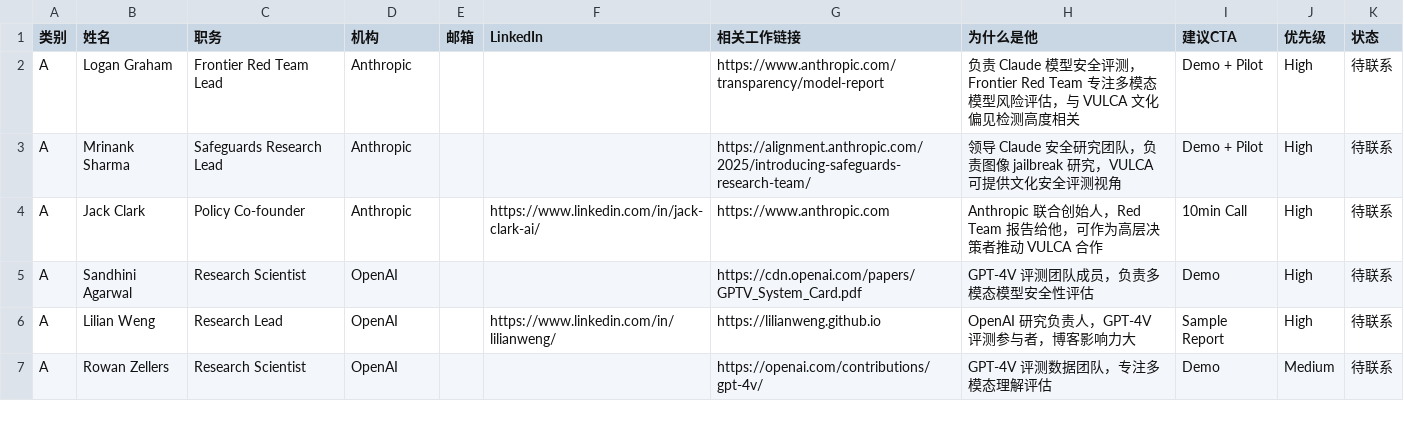
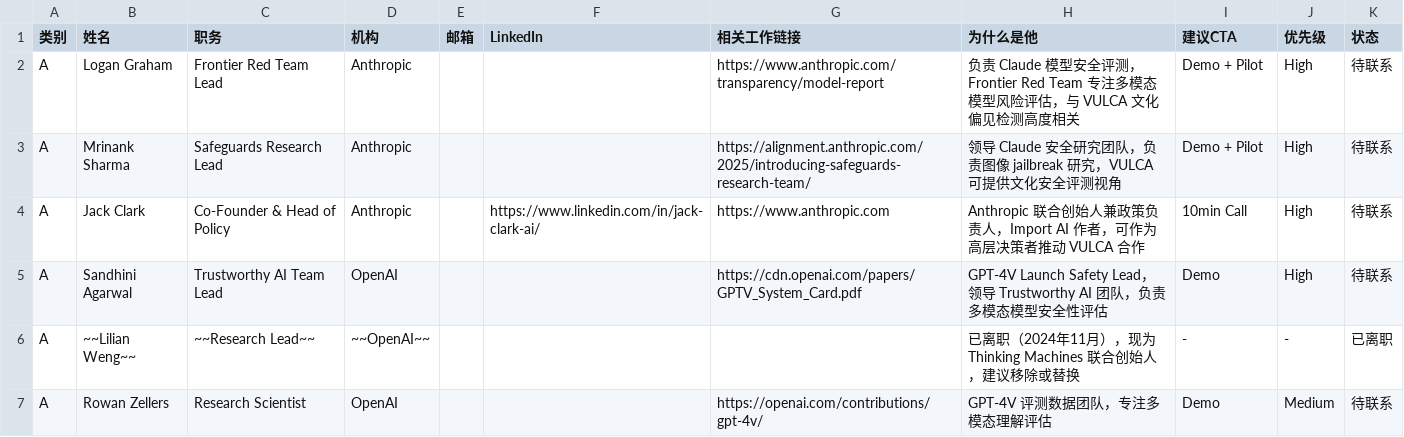
Before and after one commit to yha9806/website, a CSV file: wenxin-moyun/docs/outreach-leads.csv, drawn as a sheet; only a part is shown; the diff covers the shown part only.

```diff
--- a/wenxin-moyun/docs/outreach-leads.csv
+++ b/wenxin-moyun/docs/outreach-leads.csv
@@ -3,5 +3,5 @@ A,Logan Graham,Frontier Red Team Lead,Anthropic,,,"https://www.anthropic.com/tra
 A,Mrinank Sharma,Safeguards Research Lead,Anthropic,,,"https://alignment.anthropic.com/2025/introducing-safeguards-research-team/","领导 Claude 安全研究团队，负责图像 jailbreak 研究，VULCA 可提供文化安全评测视角",Demo + Pilot,High,待联系
-A,Jack Clark,Policy Co-founder,Anthropic,,"https://www.linkedin.com/in/jack-clark-ai/","https://www.anthropic.com","Anthropic 联合创始人，Red Team 报告给他，可作为高层决策者推动 VULCA 合作",10min Call,High,待联系
-A,Sandhini Agarwal,Research Scientist,OpenAI,,,"https://cdn.openai.com/papers/GPTV_System_Card.pdf","GPT-4V 评测团队成员，负责多模态模型安全性评估",Demo,High,待联系
-A,Lilian Weng,Research Lead,OpenAI,,"https://www.linkedin.com/in/lilianweng/","https://lilianweng.github.io","OpenAI 研究负责人，GPT-4V 评测参与者，博客影响力大",Sample Report,High,待联系
+A,Jack Clark,Co-Founder & Head of Policy,Anthropic,,"https://www.linkedin.com/in/jack-clark-ai/","https://www.anthropic.com","Anthropic 联合创始人兼政策负责人，Import AI 作者，可作为高层决策者推动 VULCA 合作",10min Call,High,待联系
+A,Sandhini Agarwal,Trustworthy AI Team Lead,OpenAI,,,"https://cdn.openai.com/papers/GPTV_System_Card.pdf","GPT-4V Launch Safety Lead，领导 Trustworthy AI 团队，负责多模态模型安全性评估",Demo,High,待联系
+A,~~Lilian Weng~~,~~Research Lead~~,~~OpenAI~~,,,,"已离职（2024年11月），现为 Thinking Machines 联合创始人，建议移除或替换",-,-,已离职
 A,Rowan Zellers,Research Scientist,OpenAI,,,"https://openai.com/contributions/gpt-4v/","GPT-4V 评测数据团队，专注多模态理解评估",Demo,Medium,待联系
```
Also changed, not shown: 14 edited cells elsewhere in this file, 1 other file.
